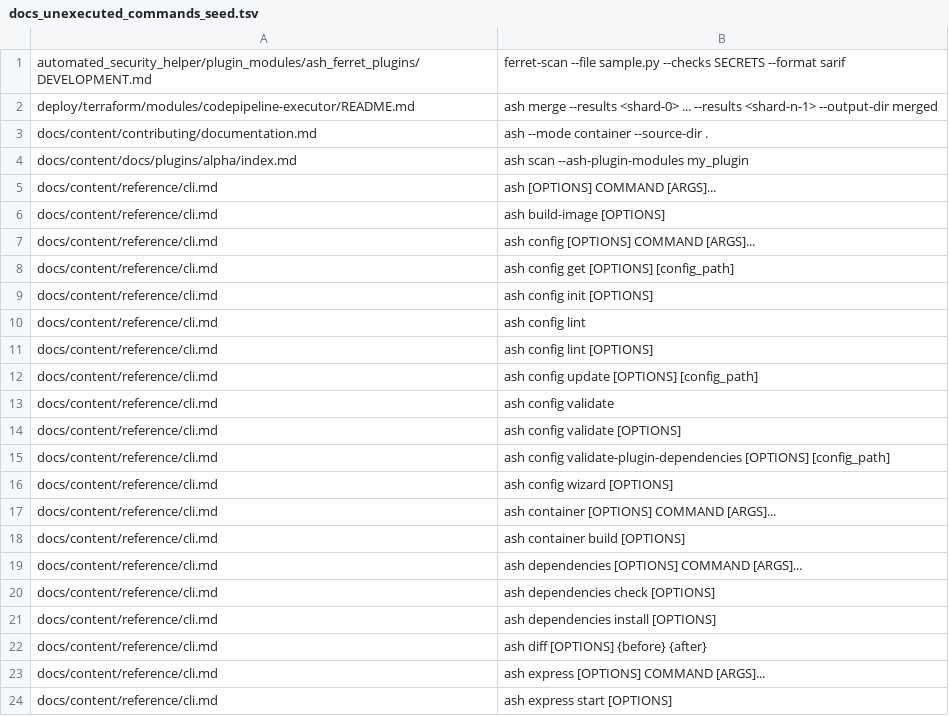
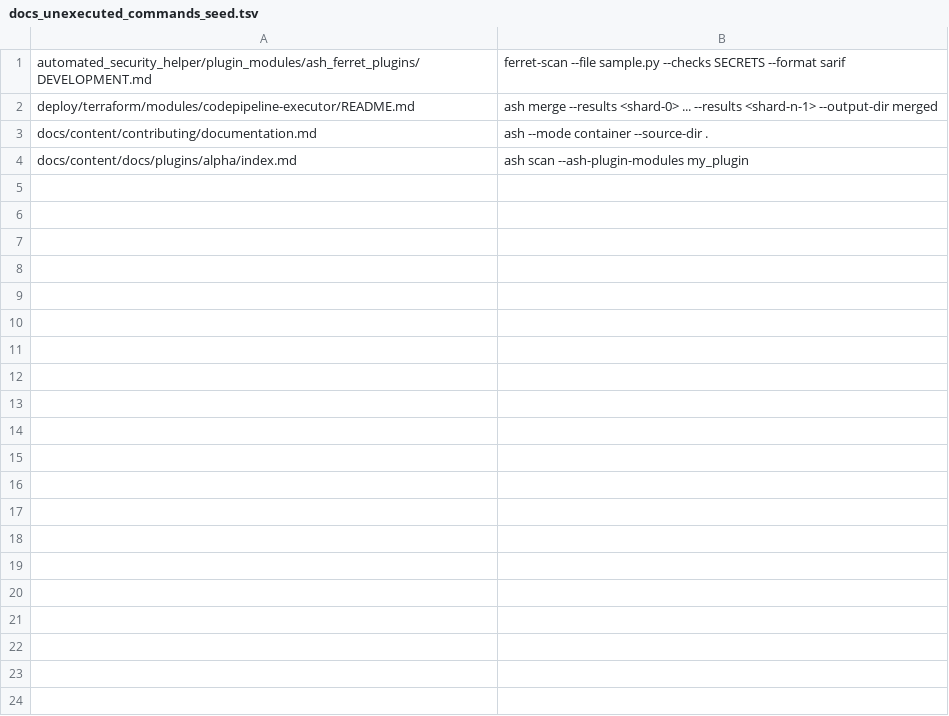
Before and after one commit to awslabs/automated-security-helper, a TSV file: scripts/docs_unexecuted_commands_seed.tsv, drawn as a sheet; only a part is shown; the diff covers the shown part only; the diff names each change by its address in the sheet, - before the commit and + after, or states it on an @@ line.

Commit message:
feat(docs): leave pages a generator writes out of the unrun-command check
The CLI reference shows each command's usage in a text block, and 47 of
the 51 blocks that the seed of unrun commands listed were in that page.
Every new subcommand would add a block no seed lists, and the seed only
shrinks, so a person would have to edit it to let the generator's output
through.

A page that opens with its generator's banner is held to the
generator's output by the freshness test, and a usage line printed from
the CLI's own command tree is no command the page tells a reader to
run, so the check skips such a page. The banner is the one the
contributor page asks of every generated page and the plugin-table check
already reads; is_generated_page is that test in one place.

The seed drops the 47 lines of the CLI reference and keeps the four of
the pages a person writes. The contributor page says that the check does
not read a generated page.

```diff
--- a/scripts/docs_unexecuted_commands_seed.tsv
+++ b/scripts/docs_unexecuted_commands_seed.tsv
-row 5: docs/content/reference/cli.md | ash [OPTIONS] COMMAND [ARGS]...
-row 6: docs/content/reference/cli.md | ash build-image [OPTIONS]
-row 7: docs/content/reference/cli.md | ash config [OPTIONS] COMMAND [ARGS]...
-row 8: docs/content/reference/cli.md | ash config get [OPTIONS] [config_path]
-row 9: docs/content/reference/cli.md | ash config init [OPTIONS]
-row 10: docs/content/reference/cli.md | ash config lint
-row 11: docs/content/reference/cli.md | ash config lint [OPTIONS]
-row 12: docs/content/reference/cli.md | ash config update [OPTIONS] [config_path]
-row 13: docs/content/reference/cli.md | ash config validate
-row 14: docs/content/reference/cli.md | ash config validate [OPTIONS]
-row 15: docs/content/reference/cli.md | ash config validate-plugin-dependencies [OPTIONS] [config_path]
-row 16: docs/content/reference/cli.md | ash config wizard [OPTIONS]
-row 17: docs/content/reference/cli.md | ash container [OPTIONS] COMMAND [ARGS]...
-row 18: docs/content/reference/cli.md | ash container build [OPTIONS]
-row 19: docs/content/reference/cli.md | ash dependencies [OPTIONS] COMMAND [ARGS]...
-row 20: docs/content/reference/cli.md | ash dependencies check [OPTIONS]
-row 21: docs/content/reference/cli.md | ash dependencies install [OPTIONS]
-row 22: docs/content/reference/cli.md | ash diff [OPTIONS] {before} {after}
-row 23: docs/content/reference/cli.md | ash express [OPTIONS] COMMAND [ARGS]...
-row 24: docs/content/reference/cli.md | ash express start [OPTIONS]
```
Also changed, not shown: 27 removed rows elsewhere in this file, 2 other files.
